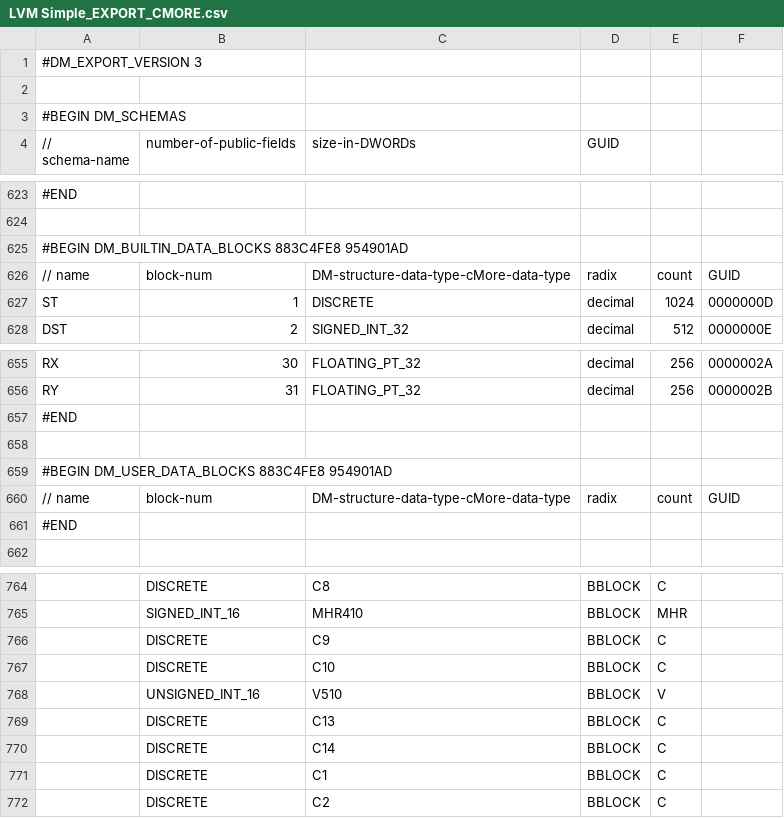
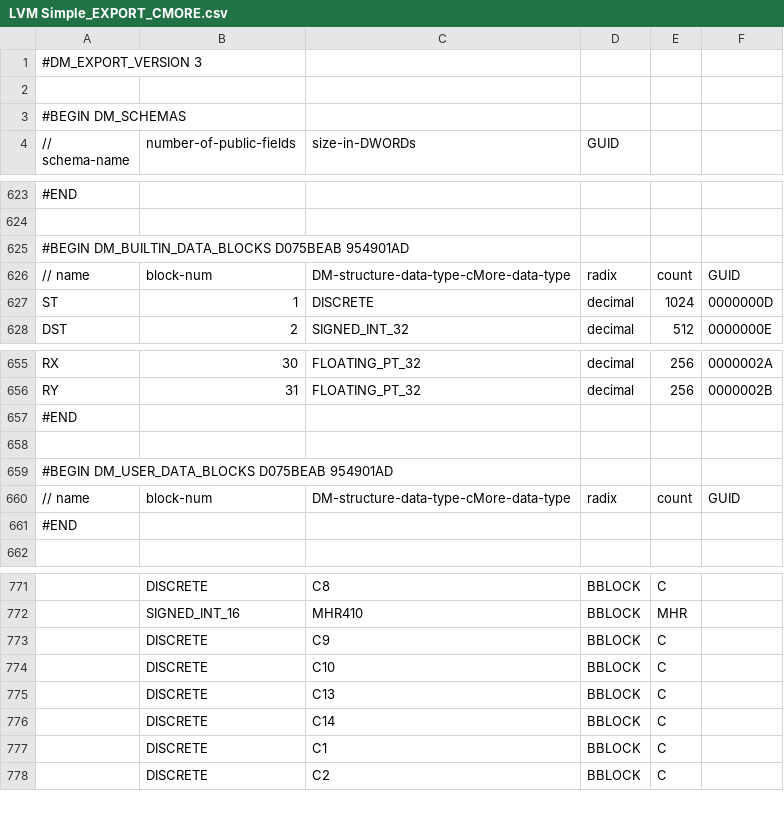
Before and after one commit to sdss/LVM_Enclosure_PLC, a CSV file: PLC code/LVM Simple_EXPORT_CMORE.csv, drawn as a sheet; only a part is shown, gaps mark what is left out; removed rows and columns are numbered as before the commit, all else as after; the diff covers the shown part only; the diff names each change by its address in the sheet, - before the commit and + after, or states it on an @@ line.

```diff
--- a/PLC code/LVM Simple_EXPORT_CMORE.csv
+++ b/PLC code/LVM Simple_EXPORT_CMORE.csv
-A625 (// schema-name): #BEGIN DM_BUILTIN_DATA_BLOCKS 883C4FE8 954901AD
+A625 (// schema-name): #BEGIN DM_BUILTIN_DATA_BLOCKS D075BEAB 954901AD
-A659 (// schema-name): #BEGIN DM_USER_DATA_BLOCKS 883C4FE8 954901AD
+A659 (// schema-name): #BEGIN DM_USER_DATA_BLOCKS D075BEAB 954901AD
-row 768:  | UNSIGNED_INT_16 | V510 | BBLOCK | V
```
Also changed, not shown: 9 added rows, 2 removed rows and 1 edited cell elsewhere in this file, 4 other files.
